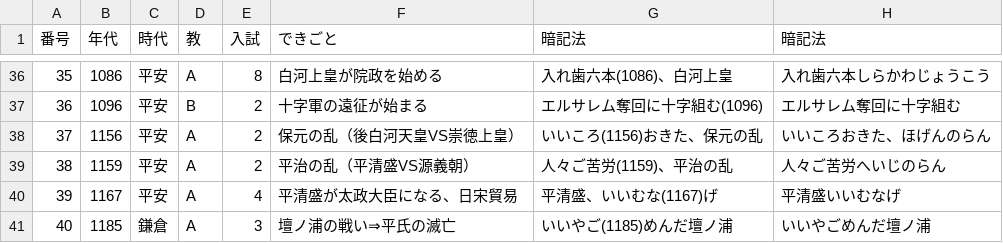
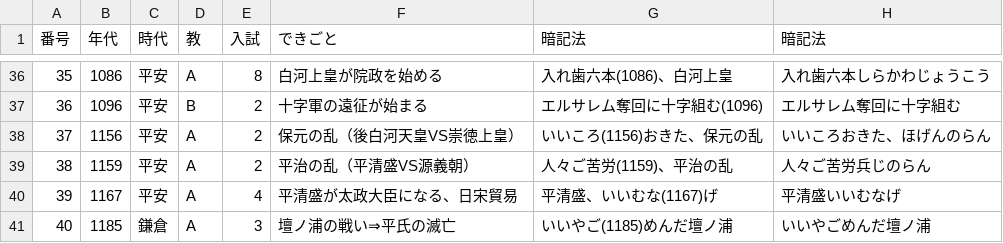
Before and after one commit to spacerobo2-rgb/new.nengo, a CSV file: history.csv, drawn as a sheet; only a part is shown, gaps mark what is left out.

Commit message:
Add files via upload

```diff
--- a/history.csv
+++ b/history.csv
@@ -38,3 +38,3 @@
 37,1156,平安,A,2,保元の乱（後白河天皇VS崇徳上皇）,いいころ(1156)おきた、保元の乱,いいころおきた、ほげんのらん
-38,1159,平安,A,2,平治の乱（平清盛VS源義朝）,人々ご苦労(1159)、平治の乱,人々ご苦労へいじのらん
+38,1159,平安,A,2,平治の乱（平清盛VS源義朝）,人々ご苦労(1159)、平治の乱,人々ご苦労兵じのらん
 39,1167,平安,A,4,平清盛が太政大臣になる、日宋貿易,平清盛、いいむな(1167)げ,平清盛いいむなげ
```
